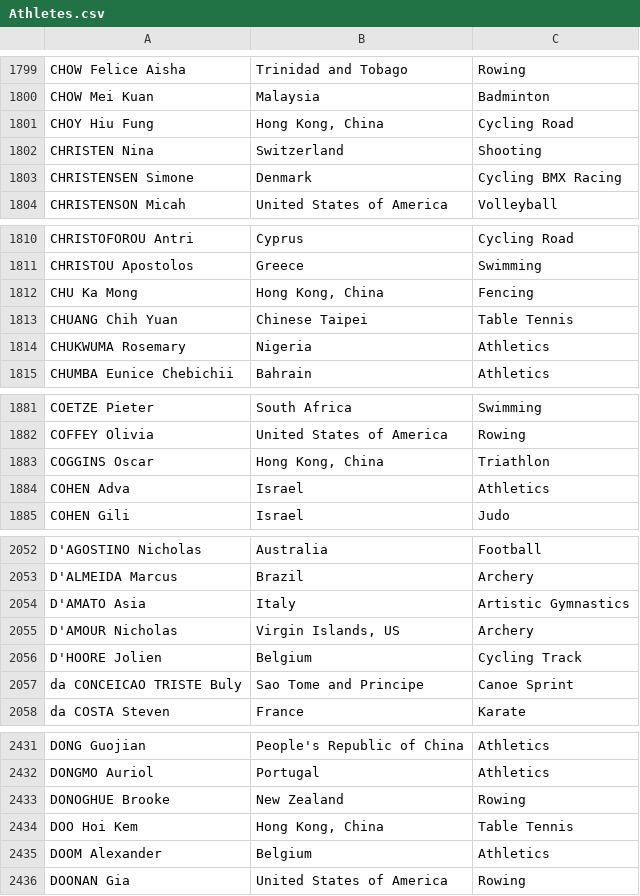
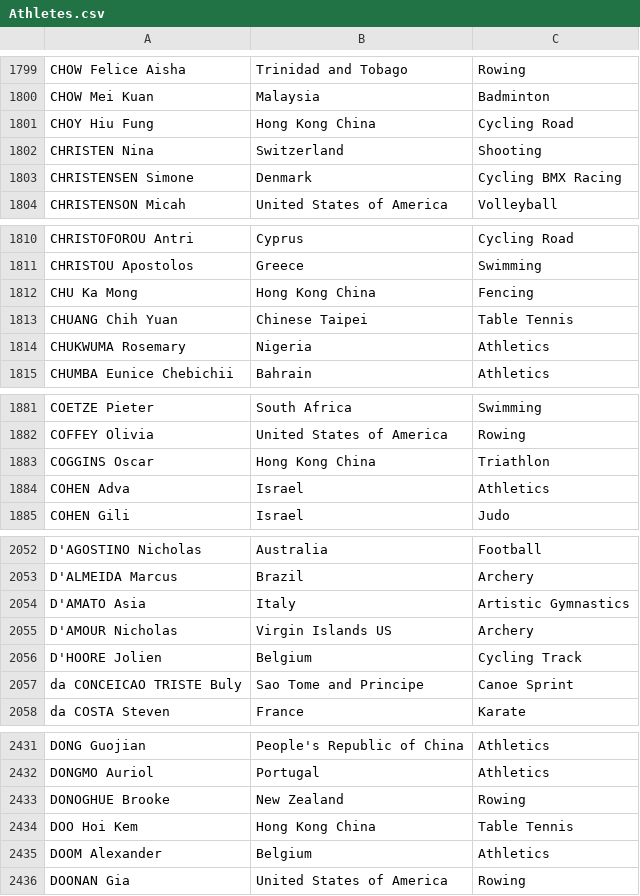
Before and after one commit to NitendraTripathi/data, a CSV file: Athletes.csv, drawn as a sheet; only a part is shown, gaps mark what is left out; the diff covers the shown part only.

Commit message:
Standardize Hong Kong naming convention
comma removed

```diff
--- a/Athletes.csv
+++ b/Athletes.csv
@@ -1800,3 +1800,3 @@ CHOW Felice Aisha	Trinidad and Tobago	Rowing
 CHOW Mei Kuan	Malaysia	Badminton
-CHOY Hiu Fung	Hong Kong, China	Cycling Road
+CHOY Hiu Fung	Hong Kong China	Cycling Road
 CHRISTEN Nina	Switzerland	Shooting
@@ -1811,3 +1811,3 @@ CHRISTOFOROU Antri	Cyprus	Cycling Road
 CHRISTOU Apostolos	Greece	Swimming
-CHU Ka Mong	Hong Kong, China	Fencing
+CHU Ka Mong	Hong Kong China	Fencing
 CHUANG Chih Yuan	Chinese Taipei	Table Tennis
@@ -1882,3 +1882,3 @@ COETZE Pieter	South Africa	Swimming
 COFFEY Olivia	United States of America	Rowing
-COGGINS Oscar	Hong Kong, China	Triathlon
+COGGINS Oscar	Hong Kong China	Triathlon
 COHEN Adva	Israel	Athletics
@@ -2054,3 +2054,3 @@ D'ALMEIDA Marcus	Brazil	Archery
 D'AMATO Asia	Italy	Artistic Gymnastics
-D'AMOUR Nicholas	Virgin Islands, US	Archery
+D'AMOUR Nicholas	Virgin Islands US	Archery
 D'HOORE Jolien	Belgium	Cycling Track
@@ -2433,3 +2433,3 @@ DONGMO Auriol	Portugal	Athletics
 DONOGHUE Brooke	New Zealand	Rowing
-DOO Hoi Kem	Hong Kong, China	Table Tennis
+DOO Hoi Kem	Hong Kong China	Table Tennis
 DOOM Alexander	Belgium	Athletics
```
Also changed, not shown: 42 edited cells elsewhere in this file.
